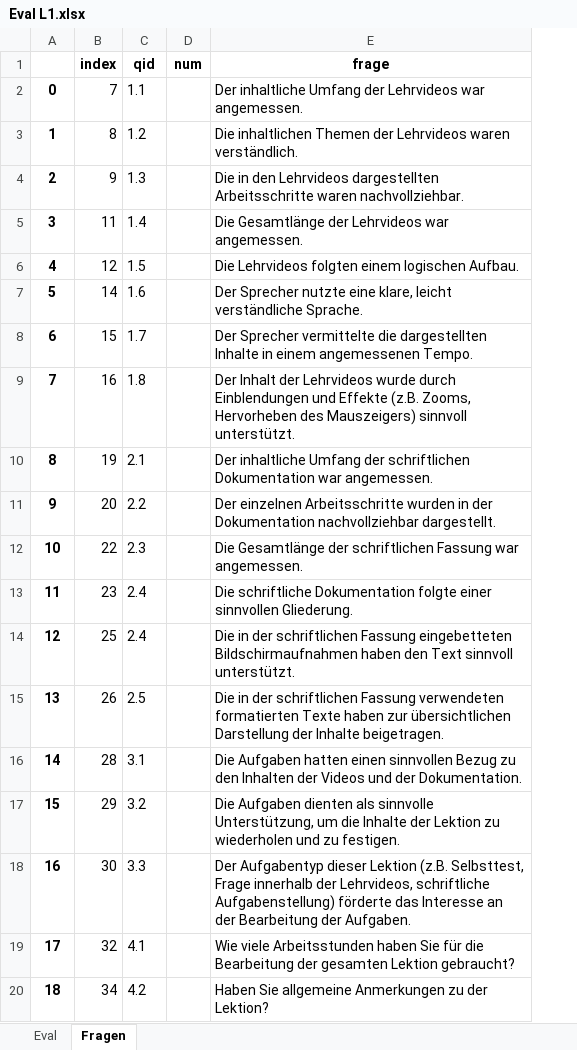
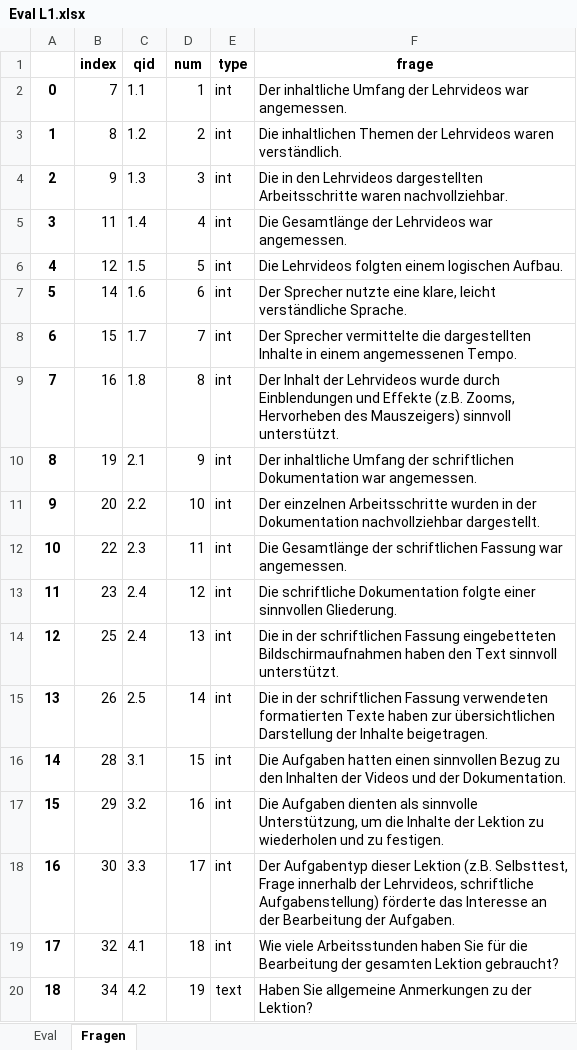
Before and after one commit to Stu240879/course_eval_progressing_2_ProGeo2, an Excel workbook: data/Eval L1.xlsx, sheet Fragen, drawn as a sheet; values as stored, in another font and other column widths than the file's, no borders; the diff names each change by its address in the sheet, - before the commit and + after, or states it on an @@ line.

```diff
--- a/data/Eval L1.xlsx (sheet Fragen)
+++ b/data/Eval L1.xlsx (sheet Fragen)
+column E (type), rows 2-20: int | int | int | int | int | int | int | int | int | int | int | int | int | int | int | int | int | int | text
-D2 (num): (empty)
+D2 (num): 1
-D3 (num): (empty)
+D3 (num): 2
-D4 (num): (empty)
+D4 (num): 3
-D5 (num): (empty)
+D5 (num): 4
-D6 (num): (empty)
+D6 (num): 5
-D7 (num): (empty)
+D7 (num): 6
-D8 (num): (empty)
+D8 (num): 7
-D9 (num): (empty)
+D9 (num): 8
-D10 (num): (empty)
+D10 (num): 9
-D11 (num): (empty)
+D11 (num): 10
-D12 (num): (empty)
+D12 (num): 11
-D13 (num): (empty)
+D13 (num): 12
-D14 (num): (empty)
+D14 (num): 13
-D15 (num): (empty)
+D15 (num): 14
-D16 (num): (empty)
+D16 (num): 15
-D17 (num): (empty)
+D17 (num): 16
-D18 (num): (empty)
+D18 (num): 17
-D19 (num): (empty)
+D19 (num): 18
-D20 (num): (empty)
+D20 (num): 19
```
Also changed, not shown: sheet Eval, data/Eval L2.xlsx, data/Eval L3.xlsx, 7 other files.
